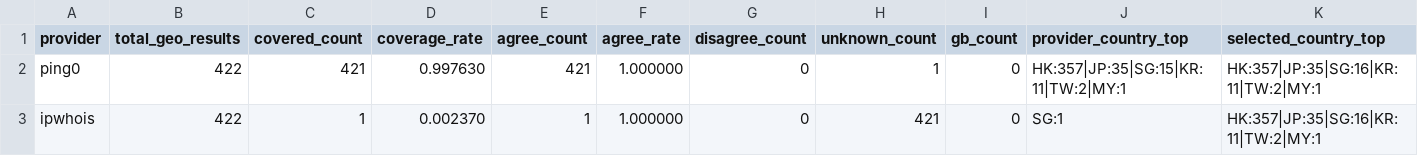
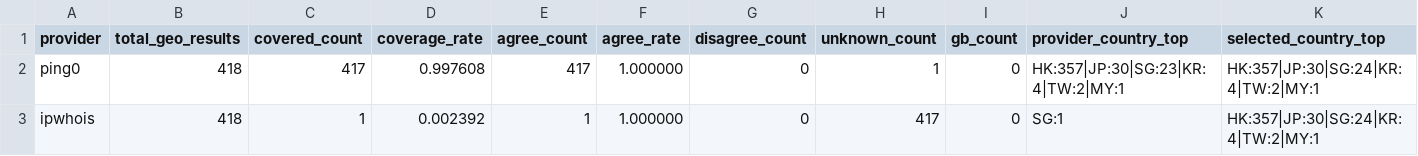
Before and after one commit to User-Pass320/bestcf-auto, a CSV file: public/bestcf_geo_provider_stats.csv, drawn as a sheet.

```diff
--- a/public/bestcf_geo_provider_stats.csv
+++ b/public/bestcf_geo_provider_stats.csv
@@ -1,3 +1,3 @@
 provider,total_geo_results,covered_count,coverage_rate,agree_count,agree_rate,disagree_count,unknown_count,gb_count,provider_country_top,selected_country_top
-ping0,422,421,0.997630,421,1.000000,0,1,0,HK:357|JP:35|SG:15|KR:11|TW:2|MY:1,HK:357|JP:35|SG:16|KR:11|TW:2|MY:1
-ipwhois,422,1,0.002370,1,1.000000,0,421,0,SG:1,HK:357|JP:35|SG:16|KR:11|TW:2|MY:1
+ping0,418,417,0.997608,417,1.000000,0,1,0,HK:357|JP:30|SG:23|KR:4|TW:2|MY:1,HK:357|JP:30|SG:24|KR:4|TW:2|MY:1
+ipwhois,418,1,0.002392,1,1.000000,0,417,0,SG:1,HK:357|JP:30|SG:24|KR:4|TW:2|MY:1
```
Also changed, not shown: public/bestcf_failed.csv, public/bestcf_other_regions.csv, 4 other files.
